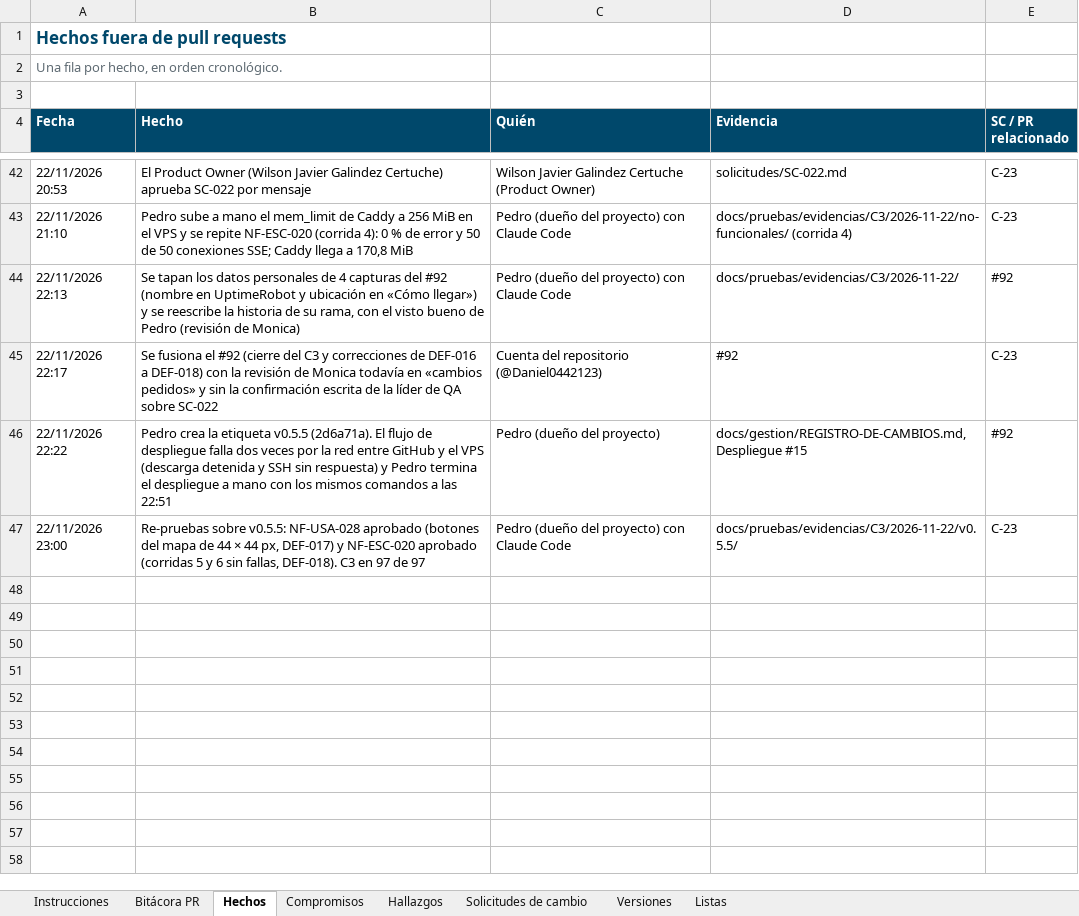
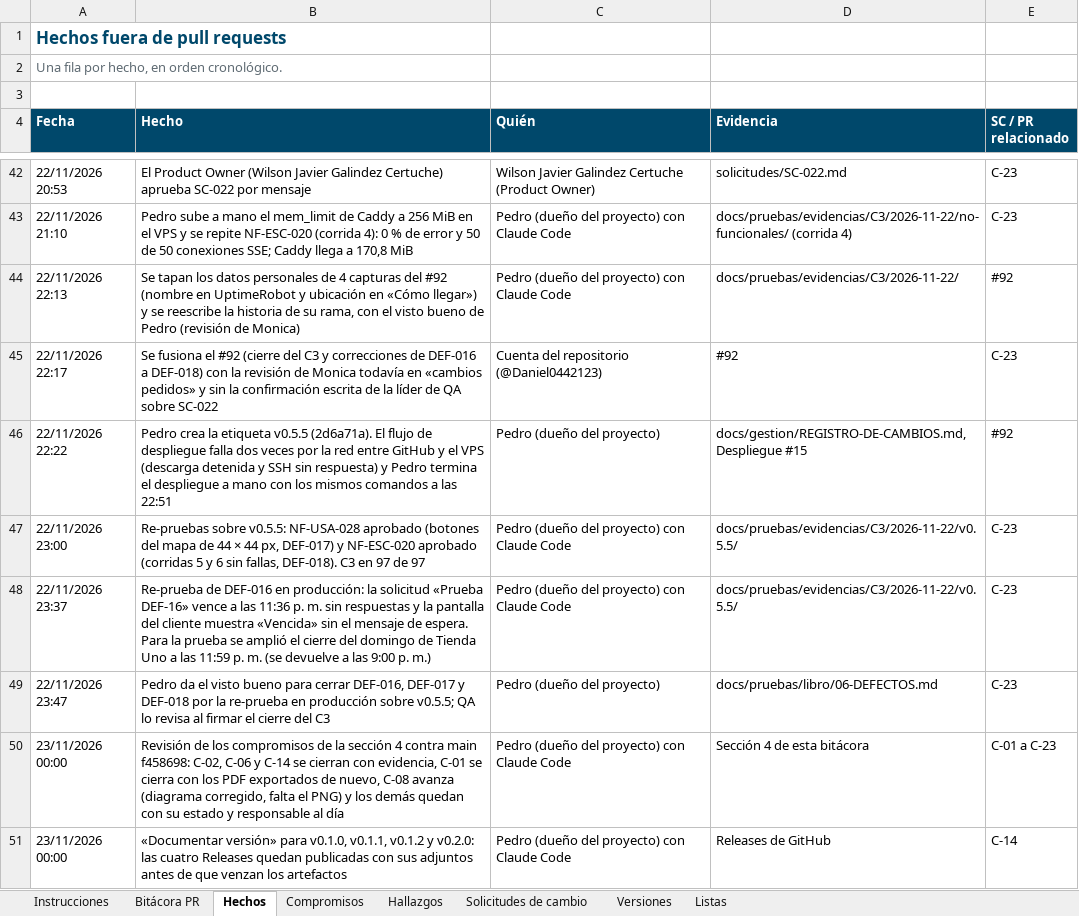
Before and after one commit to Daniel0442123/QuienLoTiene, an Excel workbook: docs/gestion/entregables/Control-de-Cambios-QuienLoTiene.xlsx, sheet Hechos, drawn as a sheet; only a part is shown, gaps mark what is left out; values as stored, in another font and other column widths than the file's, no borders; the diff names each change by its address in the sheet, - before the commit and + after, or states it on an @@ line.

```diff
--- a/docs/gestion/entregables/Control-de-Cambios-QuienLoTiene.xlsx (sheet Hechos)
+++ b/docs/gestion/entregables/Control-de-Cambios-QuienLoTiene.xlsx (sheet Hechos)
+row 48: 22/11/2026 23:37 | Re-prueba de DEF-016 en producción: la solicitud «Prueba DEF-16» vence a las 11:36 p. m. sin respuestas y la pantalla del cliente muestra «Vencida» sin el mensaje de espera. Para la prueba se amplió el cierre del domingo de Tienda Uno a las 11:59 p. m. (se devuelve a las 9:00 p. m.) | Pedro (dueño del proyecto) con Claude Code | docs/pruebas/evidencias/C3/2026-11-22/v0.5.5/ | C-23
+row 49: 22/11/2026 23:47 | Pedro da el visto bueno para cerrar DEF-016, DEF-017 y DEF-018 por la re-prueba en producción sobre v0.5.5; QA lo revisa al firmar el cierre del C3 | Pedro (dueño del proyecto) | docs/pruebas/libro/06-DEFECTOS.md | C-23
+row 50: 23/11/2026 00:00 | Revisión de los compromisos de la sección 4 contra main f458698: C-02, C-06 y C-14 se cierran con evidencia, C-01 se cierra con los PDF exportados de nuevo, C-08 avanza (diagrama corregido, falta el PNG) y los demás quedan con su estado y responsable al día | Pedro (dueño del proyecto) con Claude Code | Sección 4 de esta bitácora | C-01 a C-23
+row 51: 23/11/2026 00:00 | «Documentar versión» para v0.1.0, v0.1.1, v0.1.2 y v0.2.0: las cuatro Releases quedan publicadas con sus adjuntos antes de que venzan los artefactos | Pedro (dueño del proyecto) con Claude Code | Releases de GitHub | C-14
```
Also changed, not shown: sheet Compromisos, sheet Instrucciones, 4 other files.
